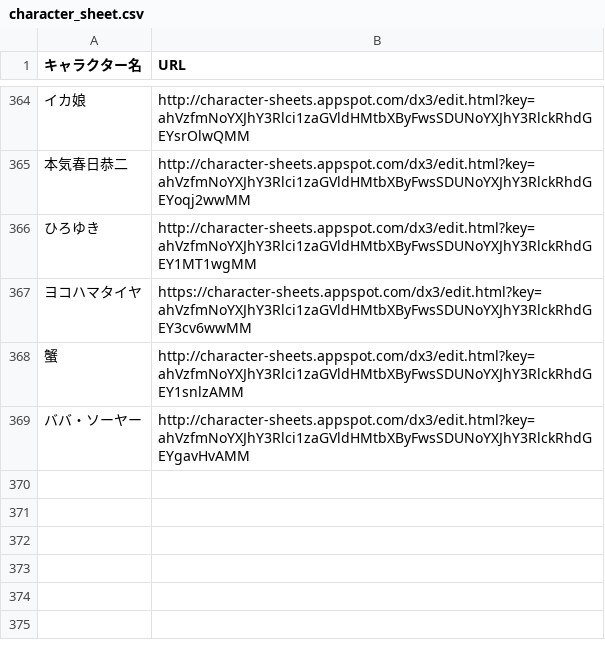
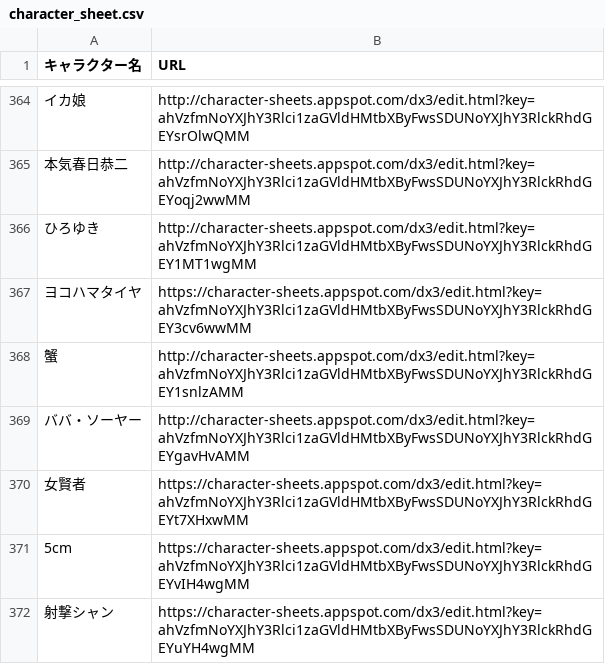
Before and after one commit to orga-itsuka-trpg/TRPG-OCL-Rule, a CSV file: DX/character_sheet.csv, drawn as a sheet; only a part is shown, gaps mark what is left out; the diff names each change by its address in the sheet, - before the commit and + after, or states it on an @@ line.

Commit message:
Update character_sheet.csv

```diff
--- a/DX/character_sheet.csv
+++ b/DX/character_sheet.csv
+row 370: 女賢者 | https://character-sheets.appspot.com/dx3/edit.html?key=ahVzfmNoYXJhY3Rlci1zaGVldHMtbXByFwsSDUNoYXJhY3RlckRhdGEYt7XHxwMM
+row 371: 5cm | https://character-sheets.appspot.com/dx3/edit.html?key=ahVzfmNoYXJhY3Rlci1zaGVldHMtbXByFwsSDUNoYXJhY3RlckRhdGEYvIH4wgMM
+row 372: 射撃シャン | https://character-sheets.appspot.com/dx3/edit.html?key=ahVzfmNoYXJhY3Rlci1zaGVldHMtbXByFwsSDUNoYXJhY3RlckRhdGEYuYH4wgMM
```
